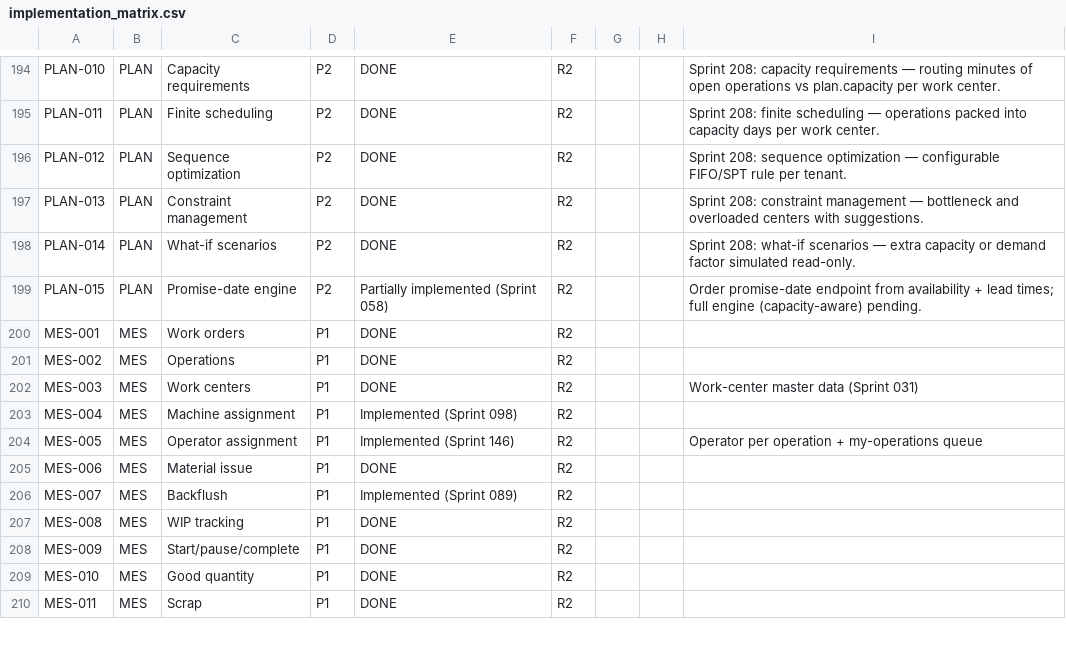
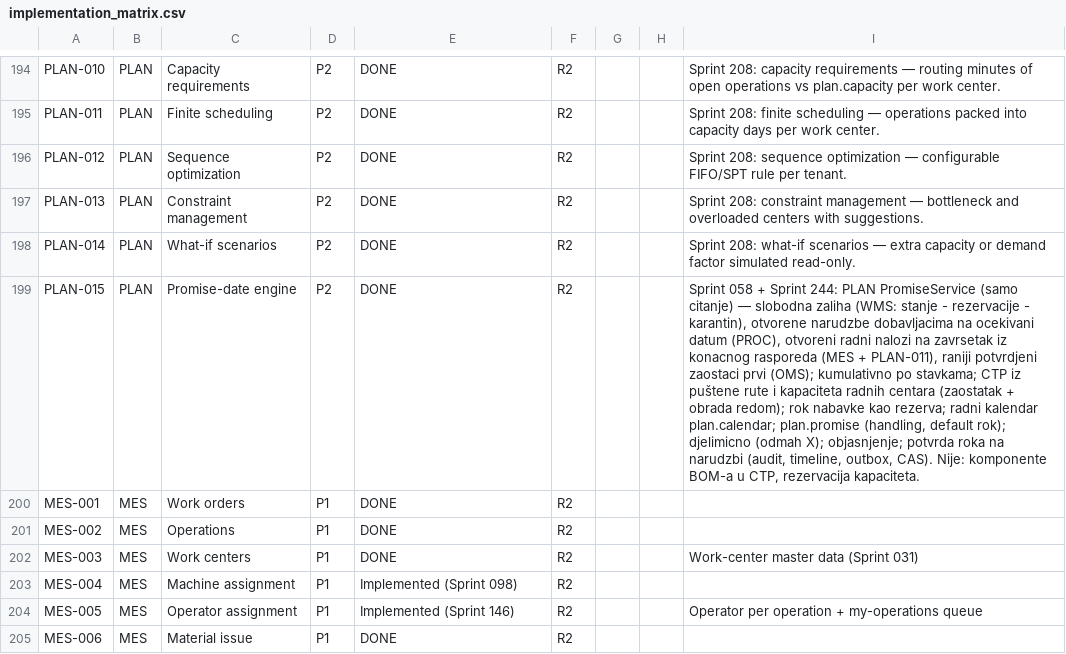
Before and after one commit to kenanbuss-sys/nexora, a CSV file: specs/implementation_matrix.csv, drawn as a sheet; only a part is shown, gaps mark what is left out; the shorter side is filled out with more unchanged rows; the diff names each change by its address in the sheet, - before the commit and + after, or states it on an @@ line.

```diff
--- a/specs/implementation_matrix.csv
+++ b/specs/implementation_matrix.csv
-E199: Partially implemented (Sprint 058)
+E199: DONE
-I199: Order promise-date endpoint from availability + lead times; full engine (capacity-aware) pending.
+I199: Sprint 058 + Sprint 244: PLAN PromiseService (samo citanje) — slobodna zaliha (WMS: stanje - rezervacije - karantin), otvorene narudzbe dobavljacima na ocekivani datum (PROC), otvoreni radni nalozi na zavrsetak iz konacnog rasporeda (MES + PLAN-011), raniji potvrdjeni zaostaci prvi (OMS); kumulativno po stavkama; CTP iz puštene rute i kapaciteta radnih centara (zaostatak + obrada redom); rok nabavke kao rezerva; radni kalendar plan.calendar; plan.promise (handling, default rok); djelimicno (odmah X); objasnjenje; potvrda roka na narudzbi (audit, timeline, outbox, CAS). Nije: komponente BOM-a u CTP, rezervacija kapaciteta.
```
Also changed, not shown: 4 other files.
